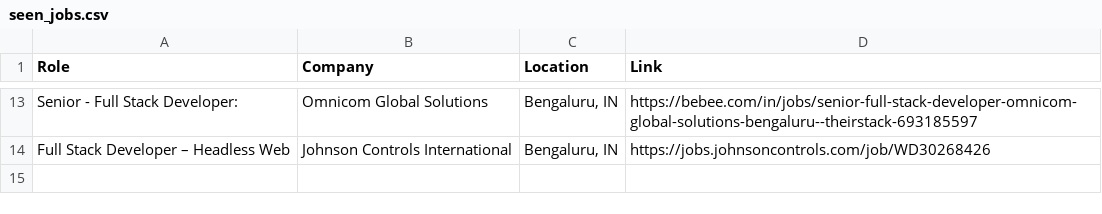
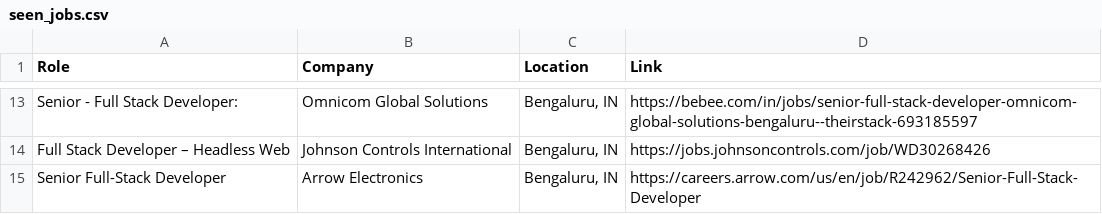
Before and after one commit to priyanshu0508/Automated-Job-Tracker-Alert, a CSV file: seen_jobs.csv, drawn as a sheet; only a part is shown, gaps mark what is left out; the diff names each change by its address in the sheet, - before the commit and + after, or states it on an @@ line.

```diff
--- a/seen_jobs.csv
+++ b/seen_jobs.csv
+row 15: Senior Full-Stack Developer | Arrow Electronics | Bengaluru, IN | https://careers.arrow.com/us/en/job/R242962/Senior-Full-Stack-Developer
```
